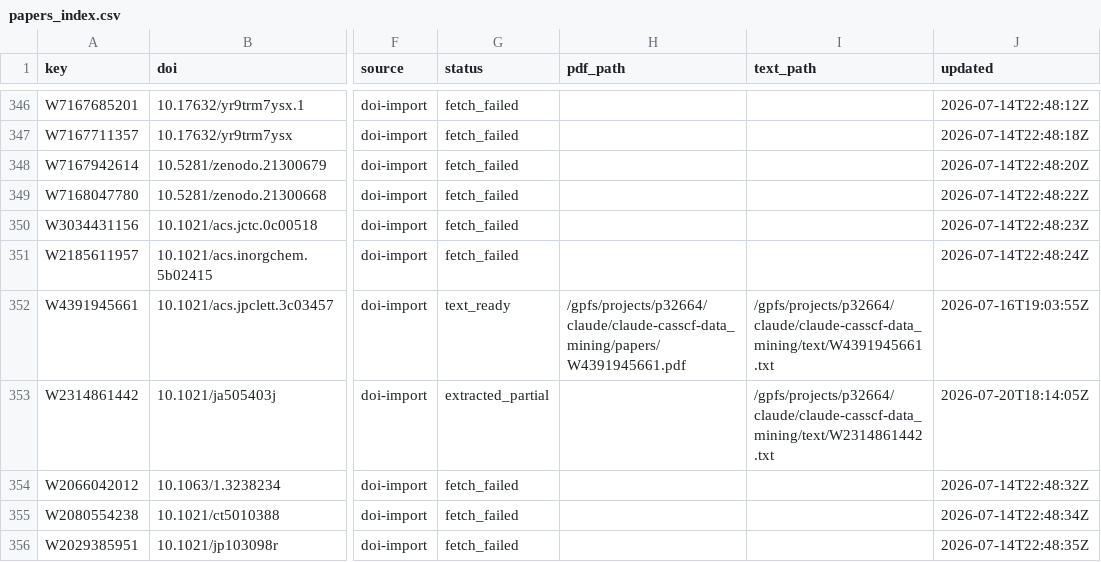
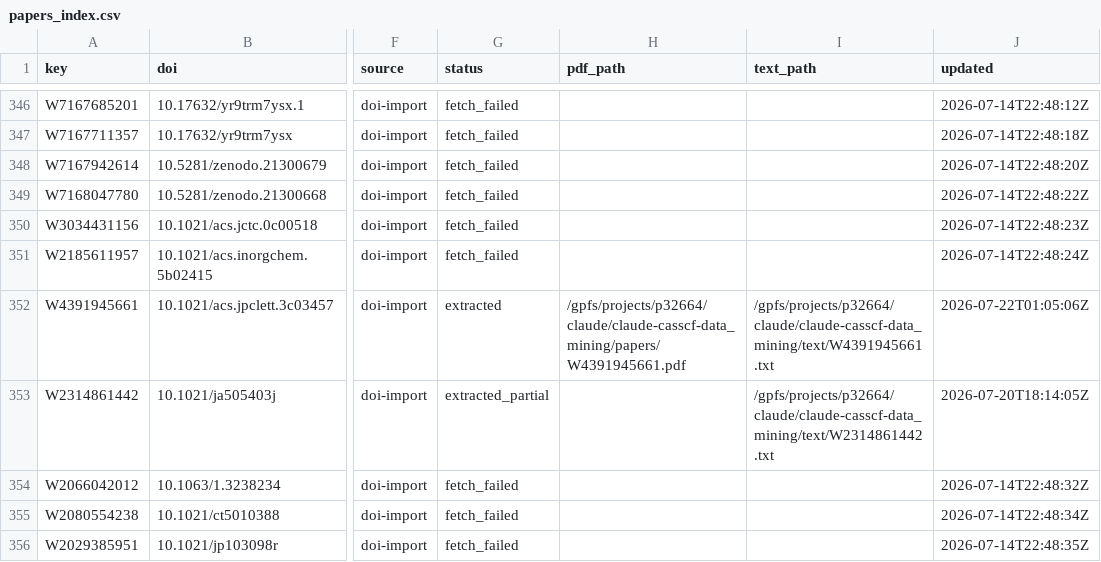
Before and after one commit to victorchanglee/aimdb, a CSV file: database/papers_index.csv, drawn as a sheet; only a part is shown, gaps mark what is left out; the diff names each change by its address in the sheet, - before the commit and + after, or states it on an @@ line.

```diff
--- a/database/papers_index.csv
+++ b/database/papers_index.csv
-G352 (status): text_ready
+G352 (status): extracted
-J352 (updated): 2026-07-16T19:03:55Z
+J352 (updated): 2026-07-22T01:05:06Z
```
Also changed, not shown: database/literature.csv, 1 other file.
